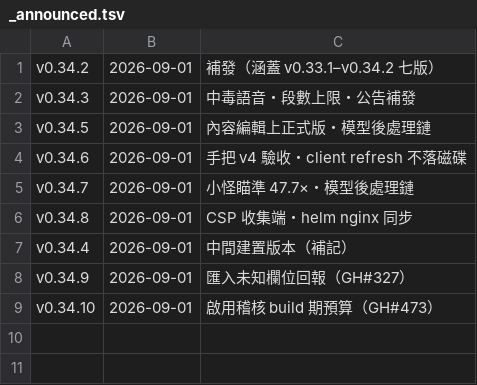
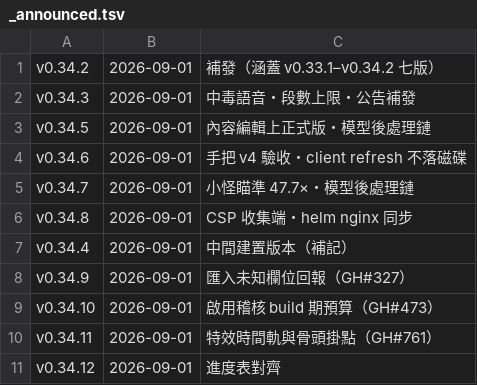
Before and after one commit to adms/GGD, a TSV file: docs/_release/_announced.tsv, drawn as a sheet; the diff names each change by its address in the sheet, - before the commit and + after, or states it on an @@ line.

```diff
--- a/docs/_release/_announced.tsv
+++ b/docs/_release/_announced.tsv
+row 10: v0.34.11 | 2026-09-01 | 特效時間軌與骨頭掛點（GH#761）
+row 11: v0.34.12 | 2026-09-01 | 進度表對齊
```
Also changed, not shown: 3 other files.
